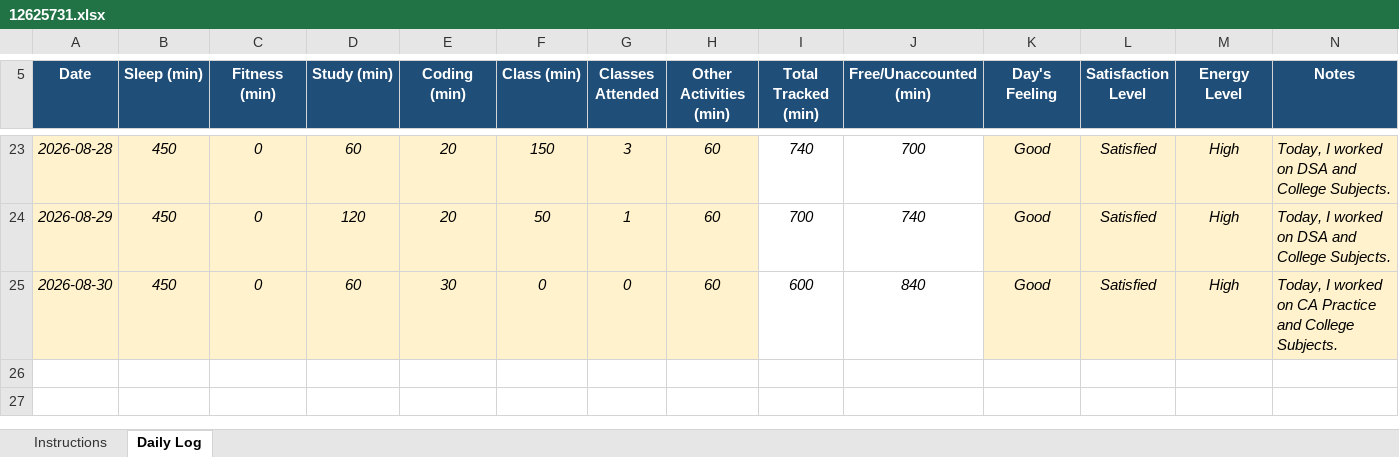
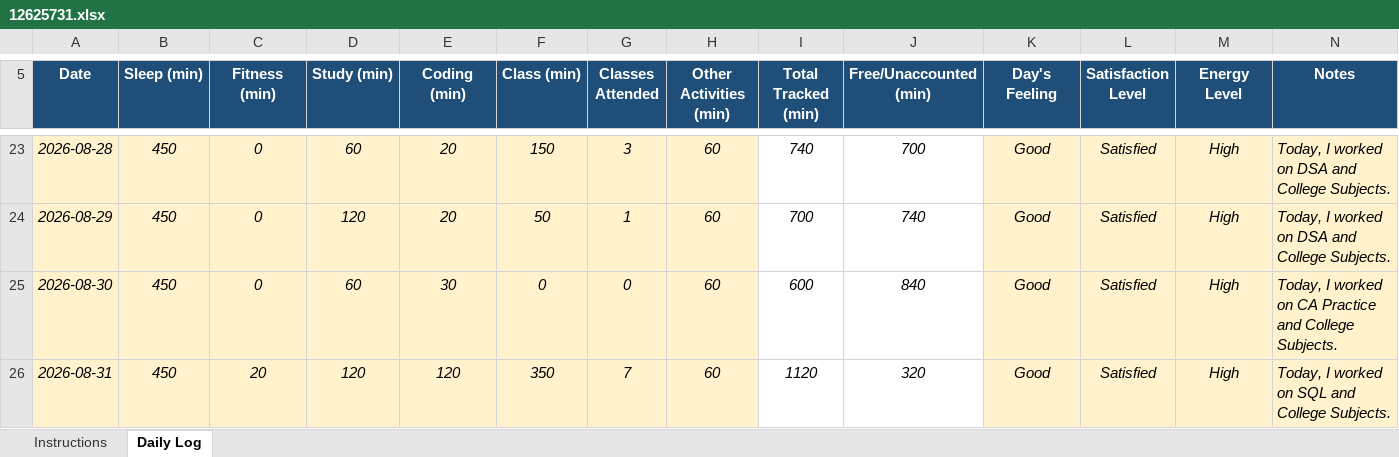
Before and after one commit to shivenhanda/Daily-Activity-Tracker-CAP776, an Excel workbook: 12625731.xlsx, sheet Daily Log, drawn as a sheet; only a part is shown, gaps mark what is left out; values as stored, in another font and other column widths than the file's, no borders; conditional formats not drawn; the diff names each change by its address in the sheet, - before the commit and + after, or states it on an @@ line.

Commit message:
30 August 2026

```diff
--- a/12625731.xlsx (sheet Daily Log)
+++ b/12625731.xlsx (sheet Daily Log)
+row 26: 2026-08-31 | 450 | 20 | 120 | 120 | 350 | 7 | 60 | 1120 | 320 | Good | Satisfied | High | Today, I worked on SQL and College Subjects.
```
